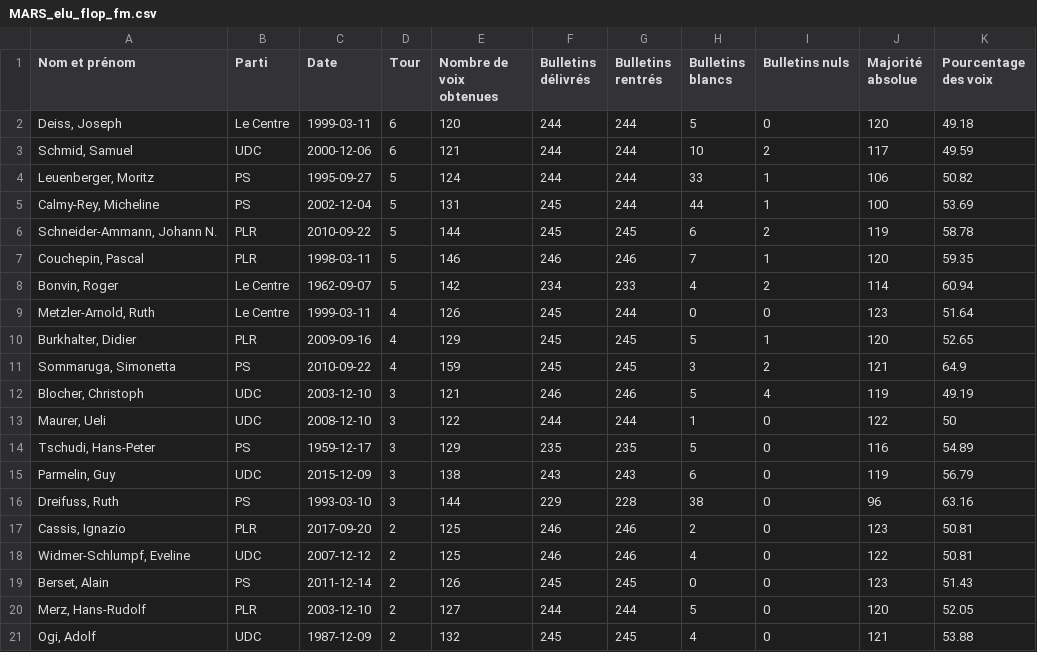
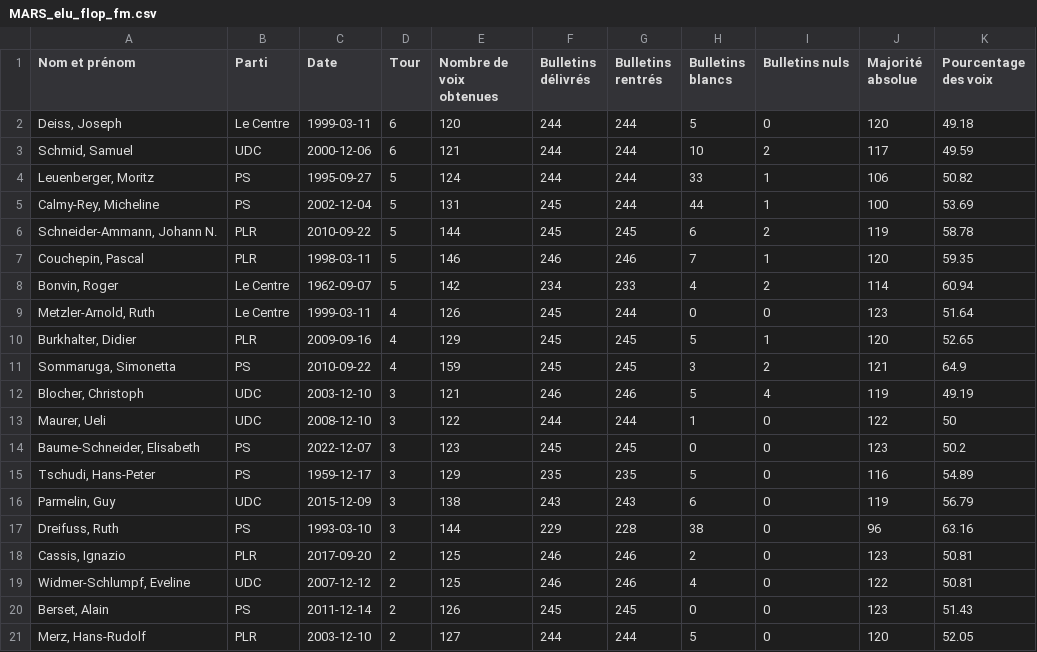
Before and after one commit to vey83/conseil_federal, a CSV file: MARS_elu_flop_fm.csv, drawn as a sheet; removed rows and columns are numbered as before the commit, all else as after; the diff names each change by its address in the sheet, - before the commit and + after, or states it on an @@ line.

```diff
--- a/MARS_elu_flop_fm.csv
+++ b/MARS_elu_flop_fm.csv
+row 14: Baume-Schneider, Elisabeth | PS | 2022-12-07 | 3 | 123 | 245 | 245 | 0 | 0 | 123 | 50.2
-row 21: Ogi, Adolf | UDC | 1987-12-09 | 2 | 132 | 245 | 245 | 4 | 0 | 121 | 53.88
```
Also changed, not shown: MARS_top_sp.csv, canton_cf_fr.csv, 6 other files.
